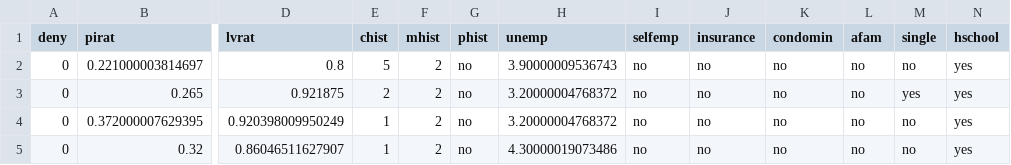
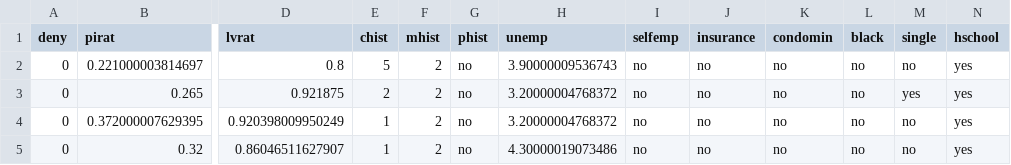
Before and after one commit to spiromar/files, a CSV file: paf573/hmda.csv, drawn as a sheet; only a part is shown, gaps mark what is left out; the diff names each change by its address in the sheet, - before the commit and + after, or states it on an @@ line.

Commit message:
Update hmda.csv

```diff
--- a/paf573/hmda.csv
+++ b/paf573/hmda.csv
-L1: afam
+L1: black
```
